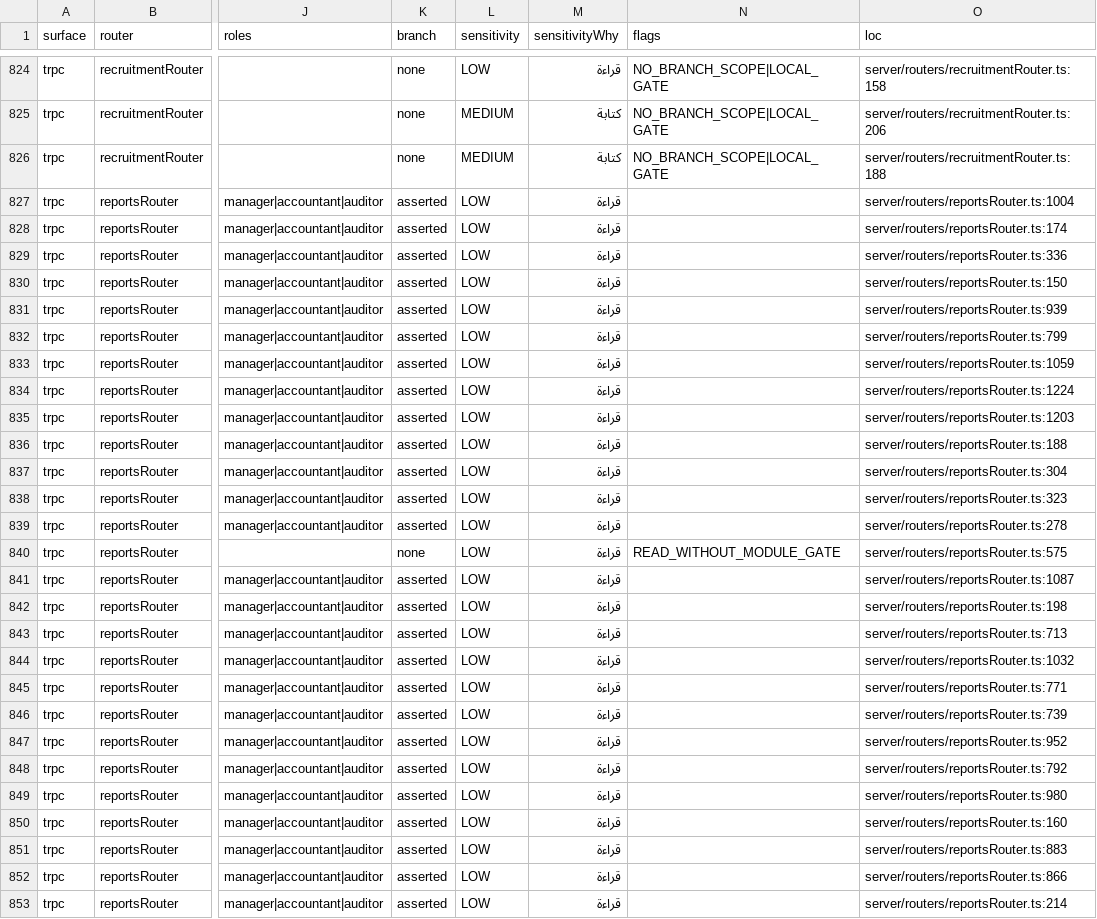
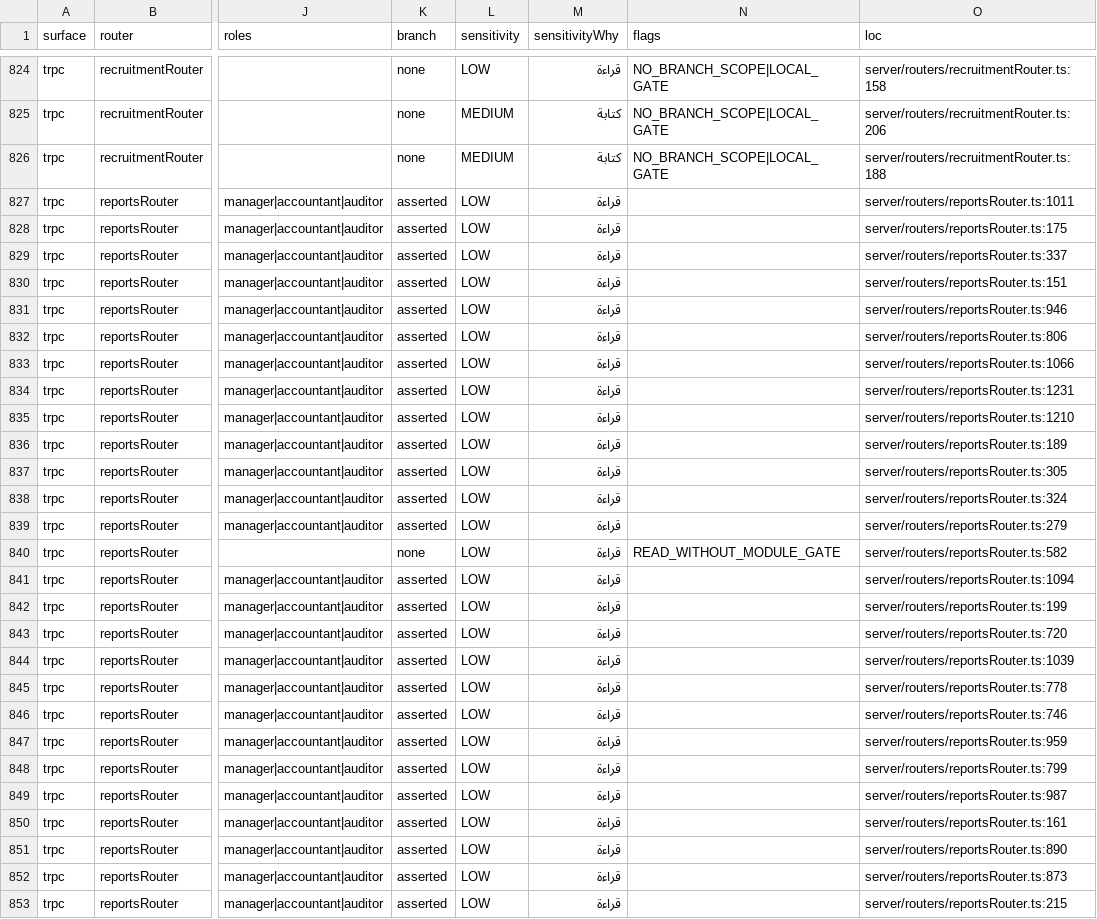
Before and after one commit to ahrrfy/business_management_system, a CSV file: docs/authz/endpoint-inventory.csv, drawn as a sheet; only a part is shown, gaps mark what is left out; the diff covers the shown part only; the diff names each change by its address in the sheet, - before the commit and + after, or states it on an @@ line.

```diff
--- a/docs/authz/endpoint-inventory.csv
+++ b/docs/authz/endpoint-inventory.csv
-O827 (loc): server/routers/reportsRouter.ts:1004
+O827 (loc): server/routers/reportsRouter.ts:1011
-O828 (loc): server/routers/reportsRouter.ts:174
+O828 (loc): server/routers/reportsRouter.ts:175
-O829 (loc): server/routers/reportsRouter.ts:336
+O829 (loc): server/routers/reportsRouter.ts:337
-O830 (loc): server/routers/reportsRouter.ts:150
+O830 (loc): server/routers/reportsRouter.ts:151
-O831 (loc): server/routers/reportsRouter.ts:939
+O831 (loc): server/routers/reportsRouter.ts:946
-O832 (loc): server/routers/reportsRouter.ts:799
+O832 (loc): server/routers/reportsRouter.ts:806
-O833 (loc): server/routers/reportsRouter.ts:1059
+O833 (loc): server/routers/reportsRouter.ts:1066
-O834 (loc): server/routers/reportsRouter.ts:1224
+O834 (loc): server/routers/reportsRouter.ts:1231
-O835 (loc): server/routers/reportsRouter.ts:1203
+O835 (loc): server/routers/reportsRouter.ts:1210
-O836 (loc): server/routers/reportsRouter.ts:188
+O836 (loc): server/routers/reportsRouter.ts:189
-O837 (loc): server/routers/reportsRouter.ts:304
+O837 (loc): server/routers/reportsRouter.ts:305
-O838 (loc): server/routers/reportsRouter.ts:323
+O838 (loc): server/routers/reportsRouter.ts:324
-O839 (loc): server/routers/reportsRouter.ts:278
+O839 (loc): server/routers/reportsRouter.ts:279
-O840 (loc): server/routers/reportsRouter.ts:575
+O840 (loc): server/routers/reportsRouter.ts:582
-O841 (loc): server/routers/reportsRouter.ts:1087
+O841 (loc): server/routers/reportsRouter.ts:1094
-O842 (loc): server/routers/reportsRouter.ts:198
+O842 (loc): server/routers/reportsRouter.ts:199
-O843 (loc): server/routers/reportsRouter.ts:713
+O843 (loc): server/routers/reportsRouter.ts:720
-O844 (loc): server/routers/reportsRouter.ts:1032
+O844 (loc): server/routers/reportsRouter.ts:1039
-O845 (loc): server/routers/reportsRouter.ts:771
+O845 (loc): server/routers/reportsRouter.ts:778
-O846 (loc): server/routers/reportsRouter.ts:739
+O846 (loc): server/routers/reportsRouter.ts:746
-O847 (loc): server/routers/reportsRouter.ts:952
+O847 (loc): server/routers/reportsRouter.ts:959
-O848 (loc): server/routers/reportsRouter.ts:792
+O848 (loc): server/routers/reportsRouter.ts:799
-O849 (loc): server/routers/reportsRouter.ts:980
+O849 (loc): server/routers/reportsRouter.ts:987
-O850 (loc): server/routers/reportsRouter.ts:160
+O850 (loc): server/routers/reportsRouter.ts:161
-O851 (loc): server/routers/reportsRouter.ts:883
+O851 (loc): server/routers/reportsRouter.ts:890
-O852 (loc): server/routers/reportsRouter.ts:866
+O852 (loc): server/routers/reportsRouter.ts:873
-O853 (loc): server/routers/reportsRouter.ts:214
+O853 (loc): server/routers/reportsRouter.ts:215
```
Also changed, not shown: 58 edited cells elsewhere in this file, 15 other files.
